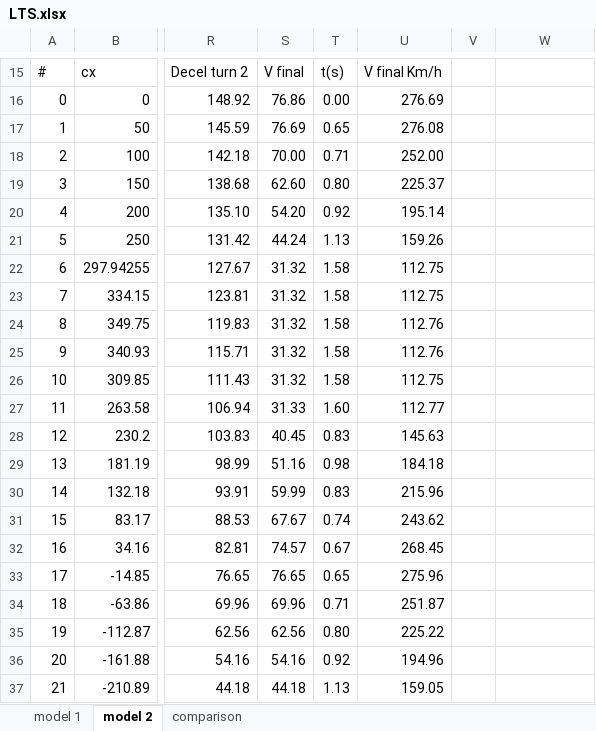
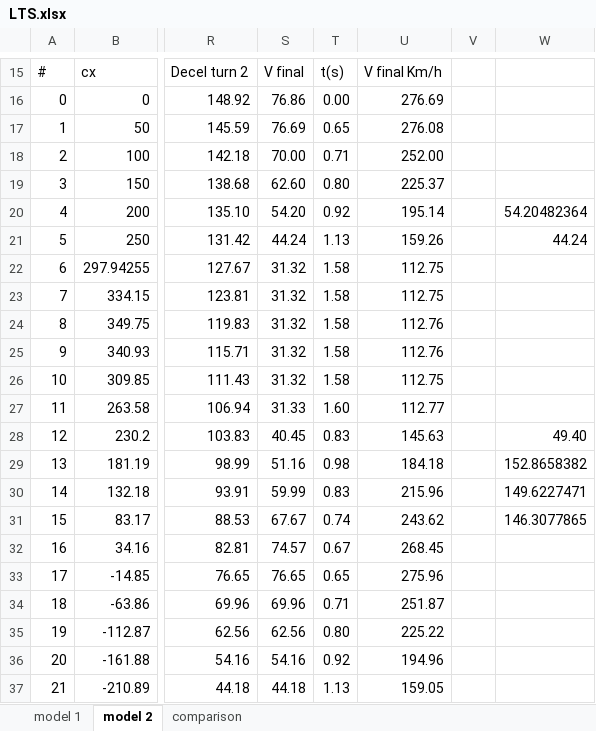
Before and after one commit to jgbalves/lap-time-simulator, an Excel workbook: Point-mass/LTS.xlsx, sheet model 2, drawn as a sheet; only a part is shown, gaps mark what is left out; values as stored, in another font and other column widths than the file's, no borders; charts and pictures and table styles not drawn; the diff names each change by its address in the sheet, - before the commit and + after, or states it on an @@ line.

```diff
--- a/Point-mass/LTS.xlsx (sheet model 2)
+++ b/Point-mass/LTS.xlsx (sheet model 2)
-W20: (empty)
+W20: 54.20482364
-W21: (empty)
+W21: 44.24
-W28: (empty)
+W28: 49.40
-W29: (empty)
+W29: 152.8658382
-W30: (empty)
+W30: 149.6227471
-W31: (empty)
+W31: 146.3077865
```
Also changed, not shown: Point-mass/LTS_python.xlsx, 2 other files.
